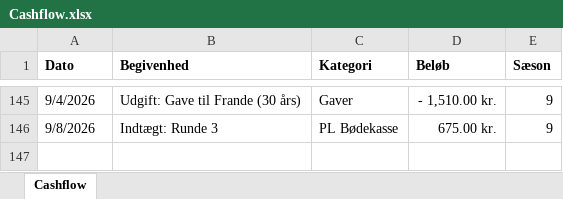
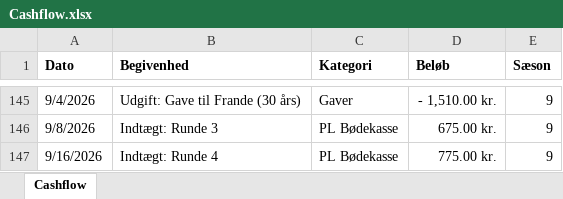
Before and after one commit to tobiaskragh97/Bodekassen, an Excel workbook: Cashflow.xlsx, sheet Cashflow, drawn as a sheet; only a part is shown, gaps mark what is left out; values as stored, in another font and other column widths than the file's, no borders; the diff names each change by its address in the sheet, - before the commit and + after, or states it on an @@ line.

Commit message:
Add files via upload

```diff
--- a/Cashflow.xlsx (sheet Cashflow)
+++ b/Cashflow.xlsx (sheet Cashflow)
+row 147: 9/16/2026 | Indtægt: Runde 4 | PL Bødekasse | 775.00 kr. | 9
```
